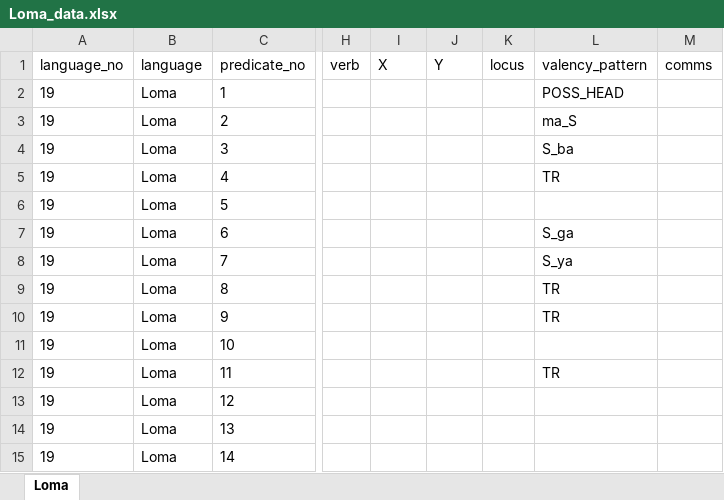
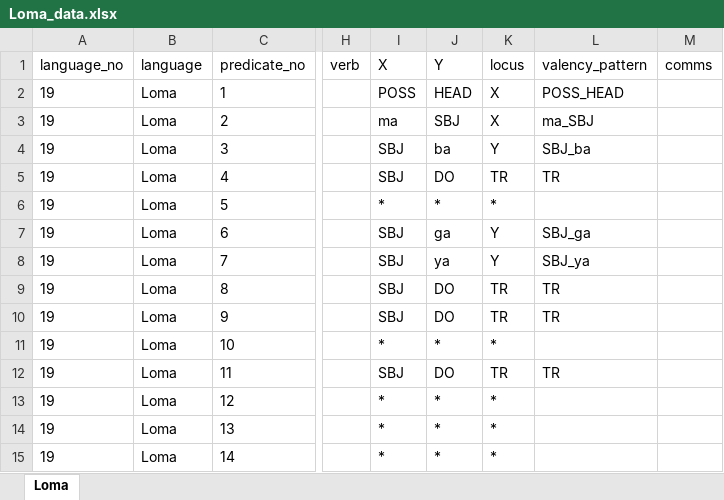
Before and after one commit to macleginn/bivaltyp, an Excel workbook: sources/Loma_data.xlsx, sheet Loma, drawn as a sheet; only a part is shown, gaps mark what is left out; values as stored, in another font and other column widths than the file's, no borders; the diff covers the shown part only; the diff names each change by its address in the sheet, - before the commit and + after, or states it on an @@ line.

```diff
--- a/sources/Loma_data.xlsx (sheet Loma)
+++ b/sources/Loma_data.xlsx (sheet Loma)
-I2 (X): (empty)
+I2 (X): POSS
-J2 (Y): (empty)
+J2 (Y): HEAD
-K2:K3 (locus): (empty)
+K2:K3 (locus): X
-I3 (X): (empty)
+I3 (X): ma
-J3 (Y): (empty)
+J3 (Y): SBJ
-L3 (valency_pattern): ma_S
+L3 (valency_pattern): ma_SBJ
-I4:I5 (X): (empty)
+I4:I5 (X): SBJ
-J4 (Y): (empty)
+J4 (Y): ba
-K4 (locus): (empty)
+K4 (locus): Y
-L4 (valency_pattern): S_ba
+L4 (valency_pattern): SBJ_ba
-J5 (Y): (empty)
+J5 (Y): DO
-K5 (locus): (empty)
+K5 (locus): TR
-I6 (X): (empty)
+I6 (X): *
-J6 (Y): (empty)
+J6 (Y): *
-K6 (locus): (empty)
+K6 (locus): *
-I7:I10 (X): (empty)
+I7:I10 (X): SBJ
-J7 (Y): (empty)
+J7 (Y): ga
-K7:K8 (locus): (empty)
+K7:K8 (locus): Y
-L7 (valency_pattern): S_ga
+L7 (valency_pattern): SBJ_ga
-J8 (Y): (empty)
+J8 (Y): ya
-L8 (valency_pattern): S_ya
+L8 (valency_pattern): SBJ_ya
-J9:J10 (Y): (empty)
+J9:J10 (Y): DO
-K9:K10 (locus): (empty)
+K9:K10 (locus): TR
-I11 (X): (empty)
+I11 (X): *
-J11 (Y): (empty)
+J11 (Y): *
-K11 (locus): (empty)
+K11 (locus): *
-I12 (X): (empty)
+I12 (X): SBJ
-J12 (Y): (empty)
+J12 (Y): DO
-K12 (locus): (empty)
+K12 (locus): TR
-I13:I15 (X): (empty)
+I13:I15 (X): *
-J13:J15 (Y): (empty)
+J13:J15 (Y): *
-K13:K15 (locus): (empty)
+K13:K15 (locus): *
```
Also changed, not shown: 381 edited cells elsewhere in this sheet, sources/Khmer_data.xlsx, sources/Komi_Permyak_data.xlsx, 34 other files.
